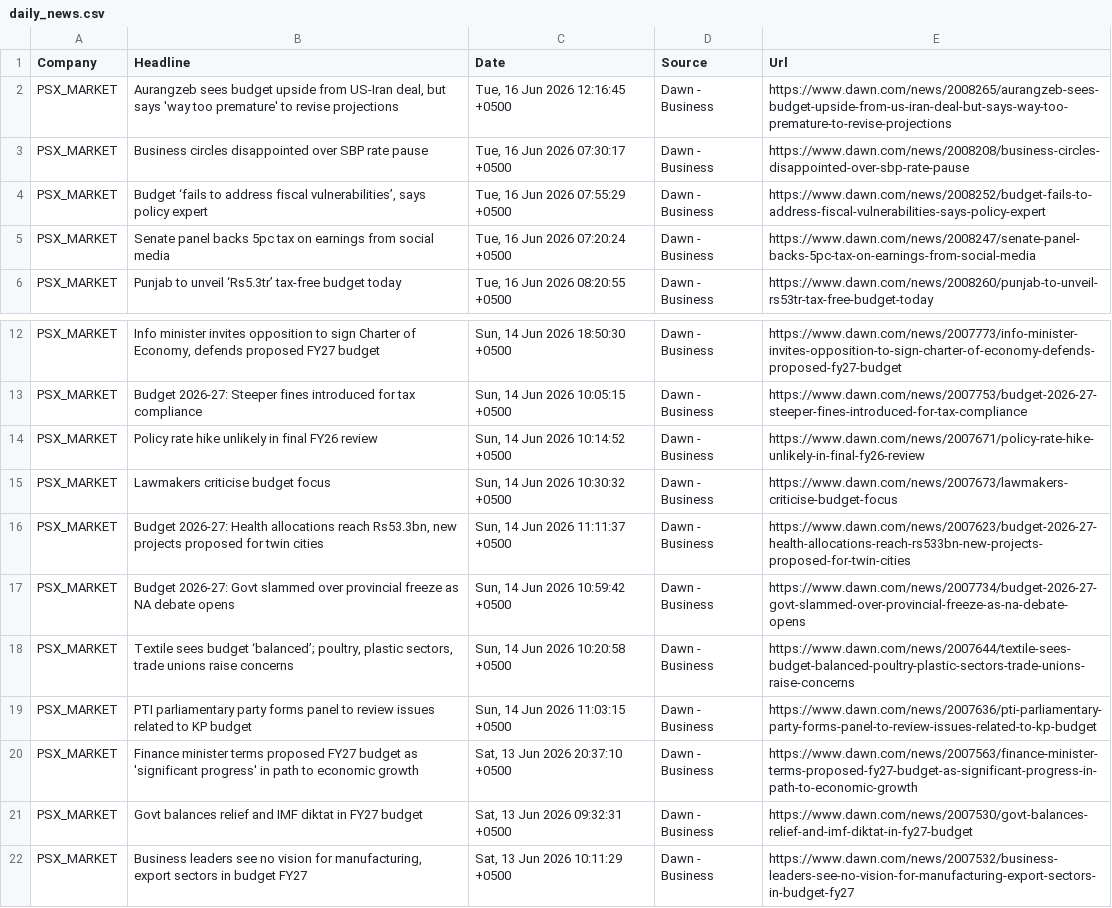
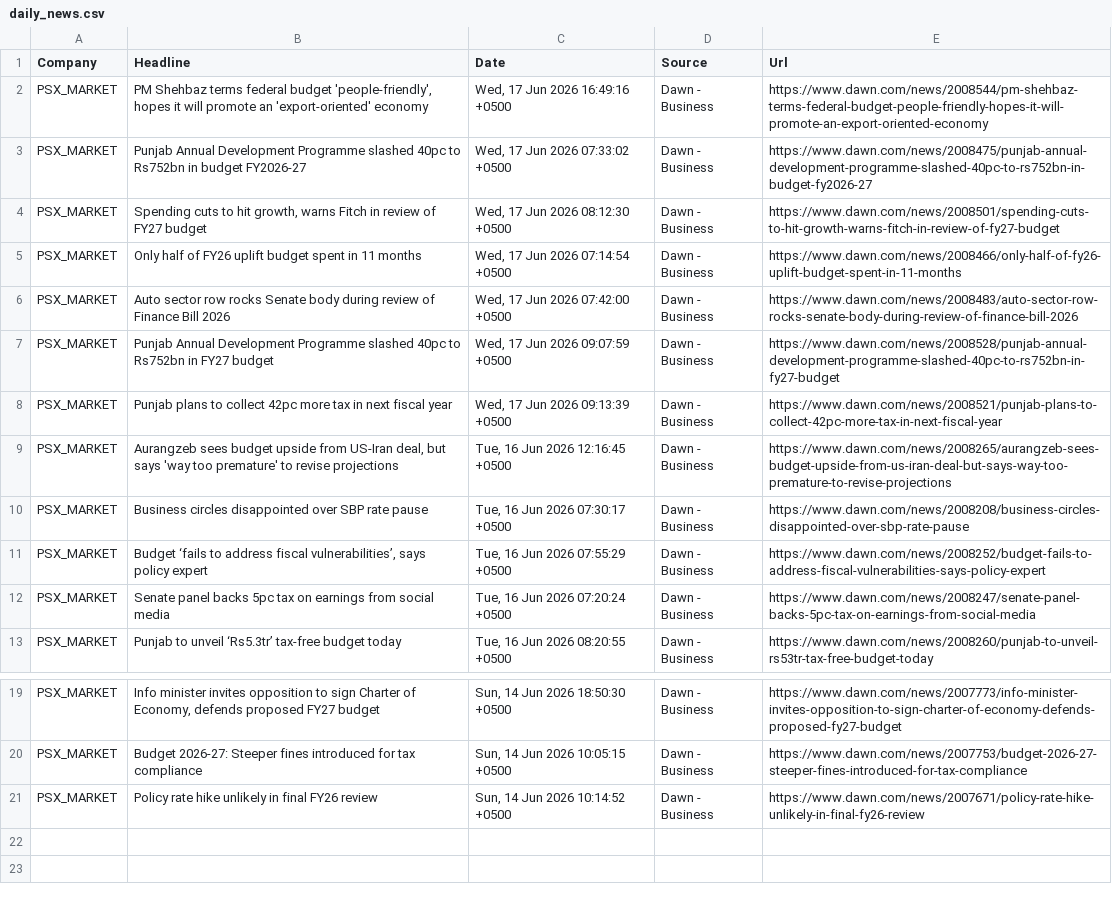
Before and after one commit to AmmarJamshed/DividendFlowPK, a CSV file: data/news/daily_news.csv, drawn as a sheet; only a part is shown, gaps mark what is left out; removed rows and columns are numbered as before the commit, all else as after; the diff names each change by its address in the sheet, - before the commit and + after, or states it on an @@ line.

```diff
--- a/data/news/daily_news.csv
+++ b/data/news/daily_news.csv
+row 2: PSX_MARKET | PM Shehbaz terms federal budget 'people-friendly', hopes it will promote an 'export-oriented' economy | Wed, 17 Jun 2026 16:49:16 +0500 | Dawn - Business | https://www.dawn.com/news/2008544/pm-shehbaz-terms-federal-budget-people-friendly-hopes-it-will-promote-an-export-oriented-economy
+row 3: PSX_MARKET | Punjab Annual Development Programme slashed 40pc to Rs752bn in budget FY2026-27 | Wed, 17 Jun 2026 07:33:02 +0500 | Dawn - Business | https://www.dawn.com/news/2008475/punjab-annual-development-programme-slashed-40pc-to-rs752bn-in-budget-fy2026-27
+row 4: PSX_MARKET | Spending cuts to hit growth, warns Fitch in review of FY27 budget | Wed, 17 Jun 2026 08:12:30 +0500 | Dawn - Business | https://www.dawn.com/news/2008501/spending-cuts-to-hit-growth-warns-fitch-in-review-of-fy27-budget
+row 5: PSX_MARKET | Only half of FY26 uplift budget spent in 11 months | Wed, 17 Jun 2026 07:14:54 +0500 | Dawn - Business | https://www.dawn.com/news/2008466/only-half-of-fy26-uplift-budget-spent-in-11-months
+row 6: PSX_MARKET | Auto sector row rocks Senate body during review of Finance Bill 2026 | Wed, 17 Jun 2026 07:42:00 +0500 | Dawn - Business | https://www.dawn.com/news/2008483/auto-sector-row-rocks-senate-body-during-review-of-finance-bill-2026
+row 7: PSX_MARKET | Punjab Annual Development Programme slashed 40pc to Rs752bn in FY27 budget | Wed, 17 Jun 2026 09:07:59 +0500 | Dawn - Business | https://www.dawn.com/news/2008528/punjab-annual-development-programme-slashed-40pc-to-rs752bn-in-fy27-budget
+row 8: PSX_MARKET | Punjab plans to collect 42pc more tax in next fiscal year | Wed, 17 Jun 2026 09:13:39 +0500 | Dawn - Business | https://www.dawn.com/news/2008521/punjab-plans-to-collect-42pc-more-tax-in-next-fiscal-year
-row 15: PSX_MARKET | Lawmakers criticise budget focus | Sun, 14 Jun 2026 10:30:32 +0500 | Dawn - Business | https://www.dawn.com/news/2007673/lawmakers-criticise-budget-focus
-row 16: PSX_MARKET | Budget 2026-27: Health allocations reach Rs53.3bn, new projects proposed for twin cities | Sun, 14 Jun 2026 11:11:37 +0500 | Dawn - Business | https://www.dawn.com/news/2007623/budget-2026-27-health-allocations-reach-rs533bn-new-projects-proposed-for-twin-cities
-row 17: PSX_MARKET | Budget 2026-27: Govt slammed over provincial freeze as NA debate opens | Sun, 14 Jun 2026 10:59:42 +0500 | Dawn - Business | https://www.dawn.com/news/2007734/budget-2026-27-govt-slammed-over-provincial-freeze-as-na-debate-opens
-row 18: PSX_MARKET | Textile sees budget ‘balanced’; poultry, plastic sectors, trade unions raise concerns | Sun, 14 Jun 2026 10:20:58 +0500 | Dawn - Business | https://www.dawn.com/news/2007644/textile-sees-budget-balanced-poultry-plastic-sectors-trade-unions-raise-concerns
-row 19: PSX_MARKET | PTI parliamentary party forms panel to review issues related to KP budget | Sun, 14 Jun 2026 11:03:15 +0500 | Dawn - Business | https://www.dawn.com/news/2007636/pti-parliamentary-party-forms-panel-to-review-issues-related-to-kp-budget
-row 20: PSX_MARKET | Finance minister terms proposed FY27 budget as 'significant progress' in path to economic growth | Sat, 13 Jun 2026 20:37:10 +0500 | Dawn - Business | https://www.dawn.com/news/2007563/finance-minister-terms-proposed-fy27-budget-as-significant-progress-in-path-to-economic-growth
-row 21: PSX_MARKET | Govt balances relief and IMF diktat in FY27 budget | Sat, 13 Jun 2026 09:32:31 +0500 | Dawn - Business | https://www.dawn.com/news/2007530/govt-balances-relief-and-imf-diktat-in-fy27-budget
-row 22: PSX_MARKET | Business leaders see no vision for manufacturing, export sectors in budget FY27 | Sat, 13 Jun 2026 10:11:29 +0500 | Dawn - Business | https://www.dawn.com/news/2007532/business-leaders-see-no-vision-for-manufacturing-export-sectors-in-budget-fy27
```
